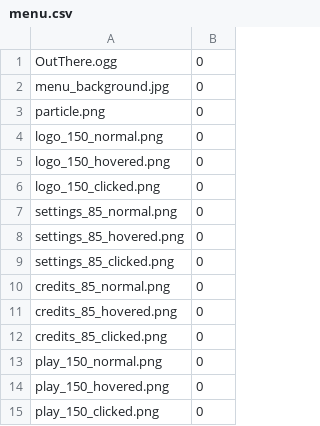
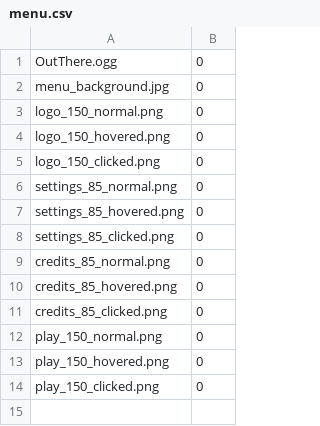
Before and after one commit to loic-lopez/cpp_rtype, a CSV file: ressources/menu/menu.csv, drawn as a sheet; the diff names each change by its address in the sheet, - before the commit and + after, or states it on an @@ line.

Commit message:
FIX BUTTON, RM PARTICLES SYSTEM

```diff
--- a/ressources/menu/menu.csv
+++ b/ressources/menu/menu.csv
-row 3: particle.png | 0
```
Also changed, not shown: 5 other files.
